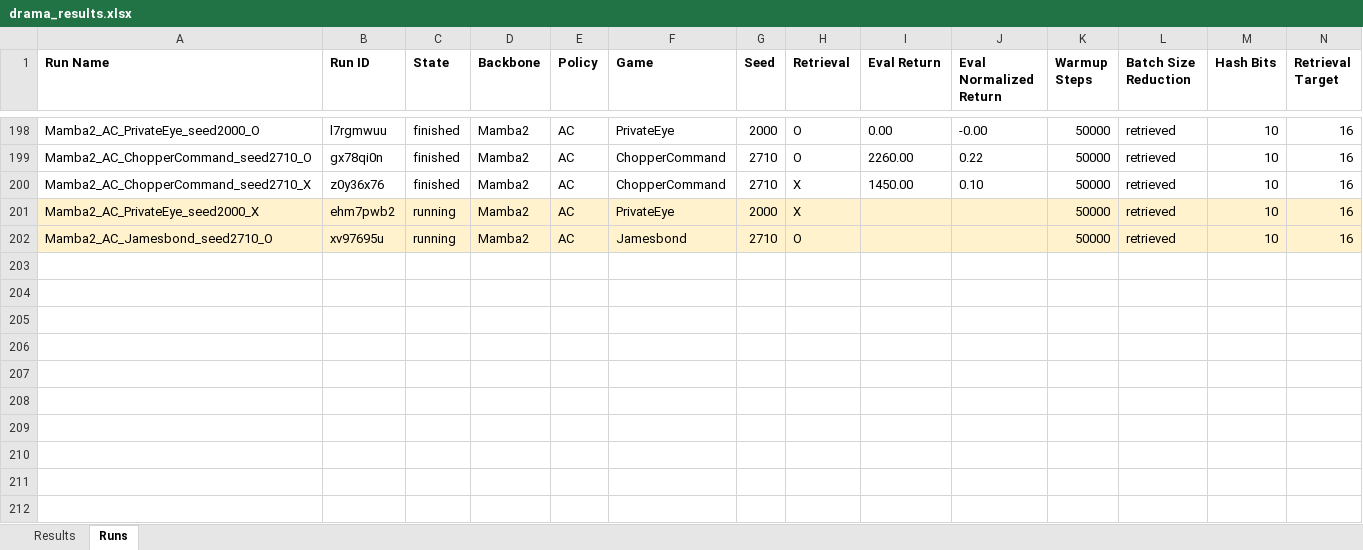
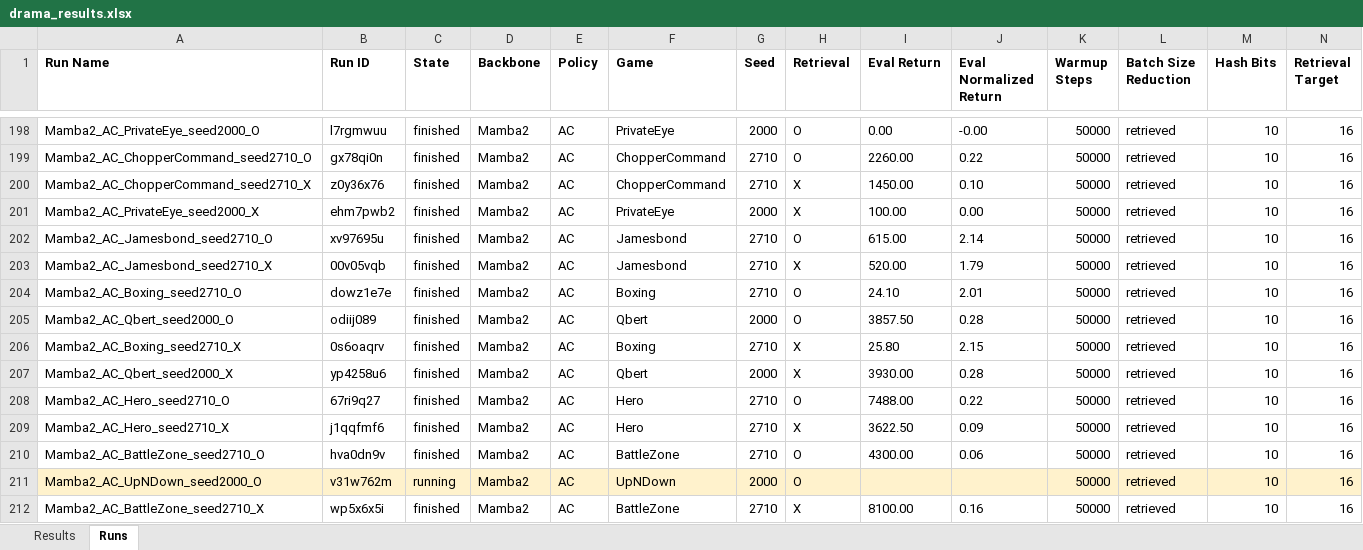
Before and after one commit to wrrte/Drama, an Excel workbook: results/drama_results.xlsx, sheet Runs, drawn as a sheet; only a part is shown, gaps mark what is left out; values as stored, in another font and other column widths than the file's, no borders; rows hold the shown columns only; the diff covers the shown part only; the diff names each change by its address in the sheet, - before the commit and + after, or states it on an @@ line.

```diff
--- a/results/drama_results.xlsx (sheet Runs)
+++ b/results/drama_results.xlsx (sheet Runs)
-A201:N202 fill: #FFF2CC
+A201:N202 fill: none
-C201:C202 (State): running
+C201:C202 (State): finished
-I201 (Eval Return): (empty)
+I201 (Eval Return): 100.00
-J201 (Eval Normalized Return): (empty)
+J201 (Eval Normalized Return): 0.00
-I202 (Eval Return): (empty)
+I202 (Eval Return): 615.00
-J202 (Eval Normalized Return): (empty)
+J202 (Eval Normalized Return): 2.14
+row 203: Mamba2_AC_Jamesbond_seed2710_X | 00v05vqb | finished | Mamba2 | AC | Jamesbond | 2710 | X | 520.00 | 1.79 | 50000 | retrieved | 10 | 16
+row 204: Mamba2_AC_Boxing_seed2710_O | dowz1e7e | finished | Mamba2 | AC | Boxing | 2710 | O | 24.10 | 2.01 | 50000 | retrieved | 10 | 16
+row 205: Mamba2_AC_Qbert_seed2000_O | odiij089 | finished | Mamba2 | AC | Qbert | 2000 | O | 3857.50 | 0.28 | 50000 | retrieved | 10 | 16
+row 206: Mamba2_AC_Boxing_seed2710_X | 0s6oaqrv | finished | Mamba2 | AC | Boxing | 2710 | X | 25.80 | 2.15 | 50000 | retrieved | 10 | 16
+row 207: Mamba2_AC_Qbert_seed2000_X | yp4258u6 | finished | Mamba2 | AC | Qbert | 2000 | X | 3930.00 | 0.28 | 50000 | retrieved | 10 | 16
+row 208: Mamba2_AC_Hero_seed2710_O | 67ri9q27 | finished | Mamba2 | AC | Hero | 2710 | O | 7488.00 | 0.22 | 50000 | retrieved | 10 | 16
+row 209: Mamba2_AC_Hero_seed2710_X | j1qqfmf6 | finished | Mamba2 | AC | Hero | 2710 | X | 3622.50 | 0.09 | 50000 | retrieved | 10 | 16
+row 210: Mamba2_AC_BattleZone_seed2710_O | hva0dn9v | finished | Mamba2 | AC | BattleZone | 2710 | O | 4300.00 | 0.06 | 50000 | retrieved | 10 | 16
+row 211: Mamba2_AC_UpNDown_seed2000_O | v31w762m | running | Mamba2 | AC | UpNDown | 2000 | O |  |  | 50000 | retrieved | 10 | 16
+row 212: Mamba2_AC_BattleZone_seed2710_X | wp5x6x5i | finished | Mamba2 | AC | BattleZone | 2710 | X | 8100.00 | 0.16 | 50000 | retrieved | 10 | 16
```
Also changed, not shown: cell formats elsewhere in this sheet, sheet Results, 3 other files.
